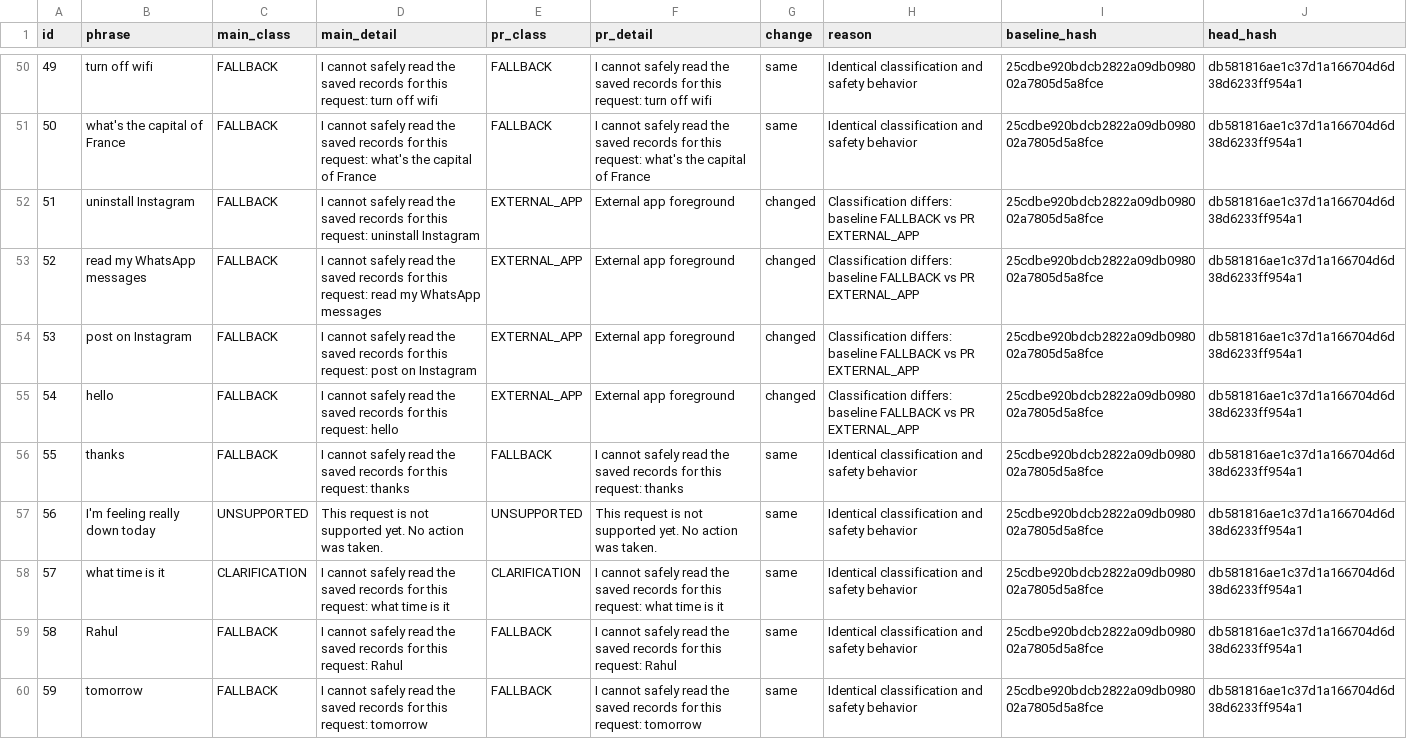
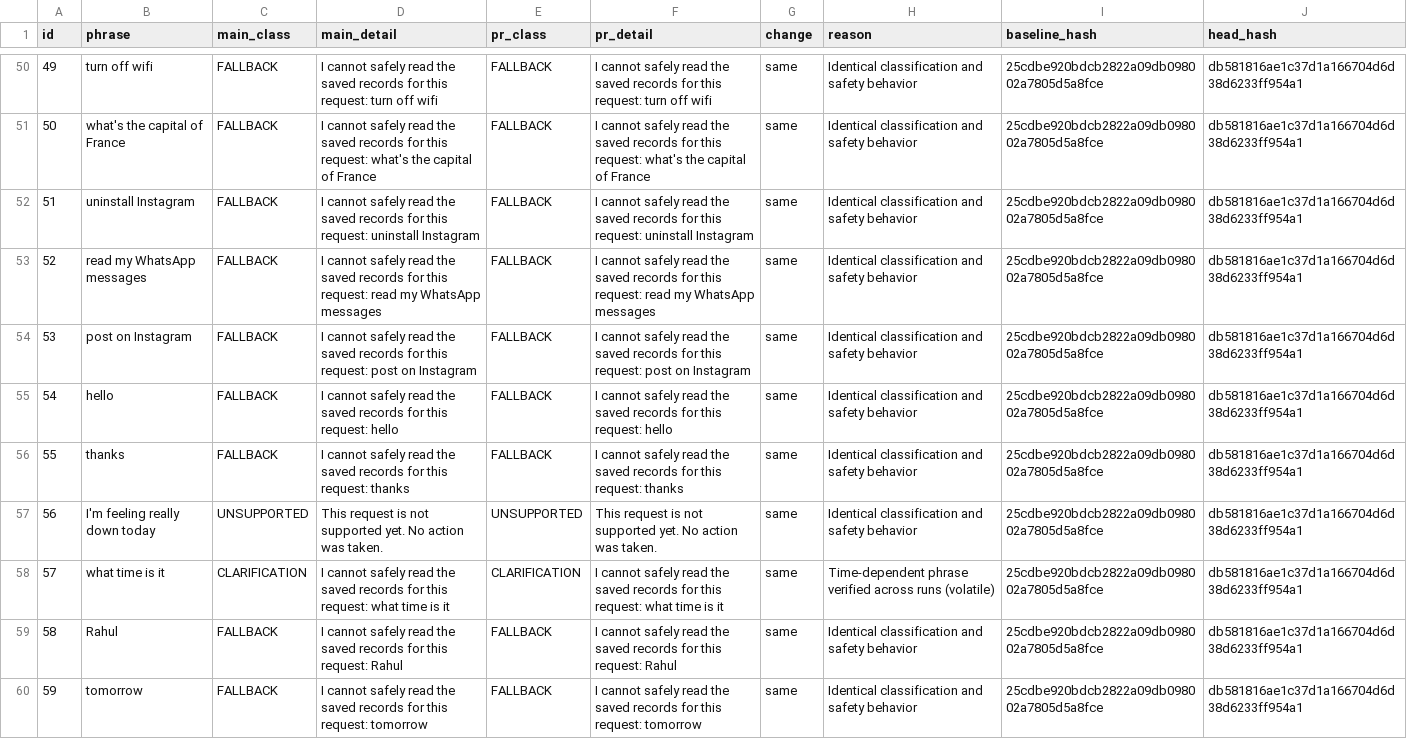
Before and after one commit to raghavkp2006-ux/metis-android-agent, a CSV file: ml/reports/device_run_compare.csv, drawn as a sheet; only a part is shown, gaps mark what is left out; the diff covers the shown part only.

```diff
--- a/ml/reports/device_run_compare.csv
+++ b/ml/reports/device_run_compare.csv
@@ -51,9 +51,9 @@ id,phrase,main_class,main_detail,pr_class,pr_detail,change,reason,baseline_hash,
 50,what's the capital of France,FALLBACK,I cannot safely read the saved records for this request: what's the capital of France,FALLBACK,I cannot safely read the saved records for this request: what's the capital of France,same,Identical classification and safety behavior,25cdbe920bdcb2822a09db098002a7805d5a8fce,db581816ae1c37d1a166704d6d38d6233ff954a1
-51,uninstall Instagram,FALLBACK,I cannot safely read the saved records for this request: uninstall Instagram,EXTERNAL_APP,External app foreground,changed,Classification differs: baseline FALLBACK vs PR EXTERNAL_APP,25cdbe920bdcb2822a09db098002a7805d5a8fce,db581816ae1c37d1a166704d6d38d6233ff954a1
-52,read my WhatsApp messages,FALLBACK,I cannot safely read the saved records for this request: read my WhatsApp messages,EXTERNAL_APP,External app foreground,changed,Classification differs: baseline FALLBACK vs PR EXTERNAL_APP,25cdbe920bdcb2822a09db098002a7805d5a8fce,db581816ae1c37d1a166704d6d38d6233ff954a1
-53,post on Instagram,FALLBACK,I cannot safely read the saved records for this request: post on Instagram,EXTERNAL_APP,External app foreground,changed,Classification differs: baseline FALLBACK vs PR EXTERNAL_APP,25cdbe920bdcb2822a09db098002a7805d5a8fce,db581816ae1c37d1a166704d6d38d6233ff954a1
-54,hello,FALLBACK,I cannot safely read the saved records for this request: hello,EXTERNAL_APP,External app foreground,changed,Classification differs: baseline FALLBACK vs PR EXTERNAL_APP,25cdbe920bdcb2822a09db098002a7805d5a8fce,db581816ae1c37d1a166704d6d38d6233ff954a1
+51,uninstall Instagram,FALLBACK,I cannot safely read the saved records for this request: uninstall Instagram,FALLBACK,I cannot safely read the saved records for this request: uninstall Instagram,same,Identical classification and safety behavior,25cdbe920bdcb2822a09db098002a7805d5a8fce,db581816ae1c37d1a166704d6d38d6233ff954a1
+52,read my WhatsApp messages,FALLBACK,I cannot safely read the saved records for this request: read my WhatsApp messages,FALLBACK,I cannot safely read the saved records for this request: read my WhatsApp messages,same,Identical classification and safety behavior,25cdbe920bdcb2822a09db098002a7805d5a8fce,db581816ae1c37d1a166704d6d38d6233ff954a1
+53,post on Instagram,FALLBACK,I cannot safely read the saved records for this request: post on Instagram,FALLBACK,I cannot safely read the saved records for this request: post on Instagram,same,Identical classification and safety behavior,25cdbe920bdcb2822a09db098002a7805d5a8fce,db581816ae1c37d1a166704d6d38d6233ff954a1
+54,hello,FALLBACK,I cannot safely read the saved records for this request: hello,FALLBACK,I cannot safely read the saved records for this request: hello,same,Identical classification and safety behavior,25cdbe920bdcb2822a09db098002a7805d5a8fce,db581816ae1c37d1a166704d6d38d6233ff954a1
 55,thanks,FALLBACK,I cannot safely read the saved records for this request: thanks,FALLBACK,I cannot safely read the saved records for this request: thanks,same,Identical classification and safety behavior,25cdbe920bdcb2822a09db098002a7805d5a8fce,db581816ae1c37d1a166704d6d38d6233ff954a1
 56,I'm feeling really down today,UNSUPPORTED,This request is not supported yet. No action was taken.,UNSUPPORTED,This request is not supported yet. No action was taken.,same,Identical classification and safety behavior,25cdbe920bdcb2822a09db098002a7805d5a8fce,db581816ae1c37d1a166704d6d38d6233ff954a1
-57,what time is it,CLARIFICATION,I cannot safely read the saved records for this request: what time is it,CLARIFICATION,I cannot safely read the saved records for this request: what time is it,same,Identical classification and safety behavior,25cdbe920bdcb2822a09db098002a7805d5a8fce,db581816ae1c37d1a166704d6d38d6233ff954a1
+57,what time is it,CLARIFICATION,I cannot safely read the saved records for this request: what time is it,CLARIFICATION,I cannot safely read the saved records for this request: what time is it,same,Time-dependent phrase verified across runs (volatile),25cdbe920bdcb2822a09db098002a7805d5a8fce,db581816ae1c37d1a166704d6d38d6233ff954a1
 58,Rahul,FALLBACK,I cannot safely read the saved records for this request: Rahul,FALLBACK,I cannot safely read the saved records for this request: Rahul,same,Identical classification and safety behavior,25cdbe920bdcb2822a09db098002a7805d5a8fce,db581816ae1c37d1a166704d6d38d6233ff954a1
```
Also changed, not shown: 2 added rows and 31 edited cells elsewhere in this file, ml/reports/device_run_clarification_main.csv, ml/reports/device_run_clarification_pr.csv, 4 other files.
